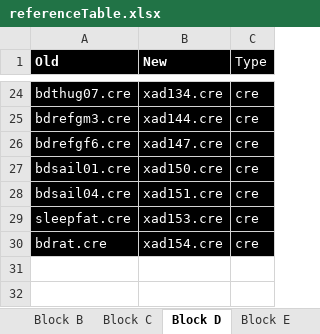
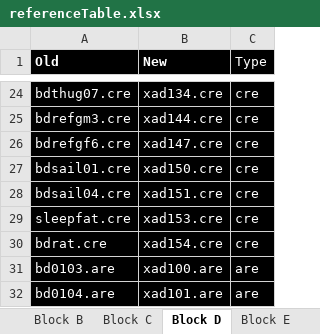
Before and after one commit to LCA-EET/LCA, an Excel workbook: EE/rbg/referenceTable.xlsx, sheet Block D, drawn as a sheet; only a part is shown, gaps mark what is left out; values as stored, in another font and other column widths than the file's, no borders; the diff names each change by its address in the sheet, - before the commit and + after, or states it on an @@ line.

```diff
--- a/EE/rbg/referenceTable.xlsx (sheet Block D)
+++ b/EE/rbg/referenceTable.xlsx (sheet Block D)
@@ row 31 unhidden: bd0103.are | xad100.are | are @@
@@ row 32 unhidden: bd0104.are | xad101.are | are @@
```
Also changed, not shown: 21 other files.
